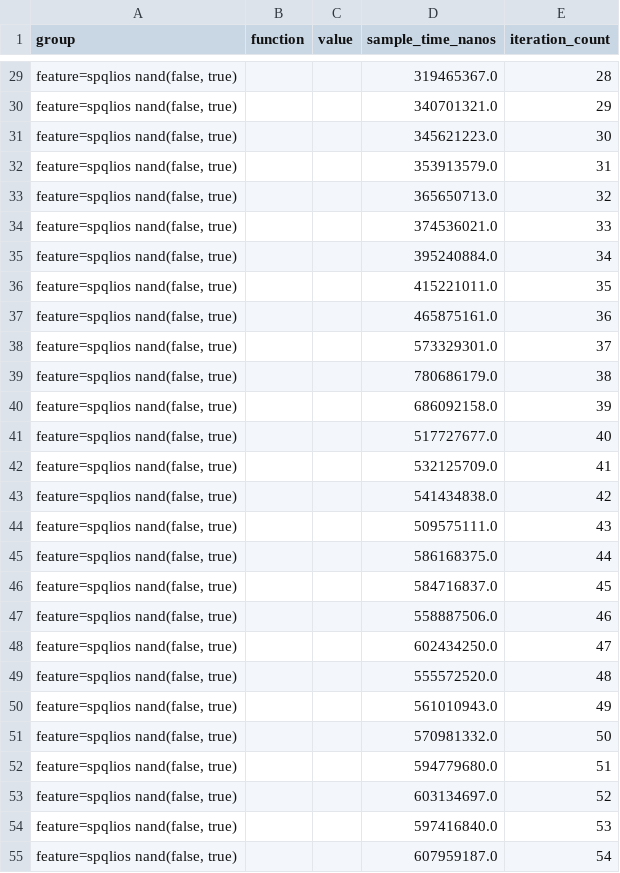
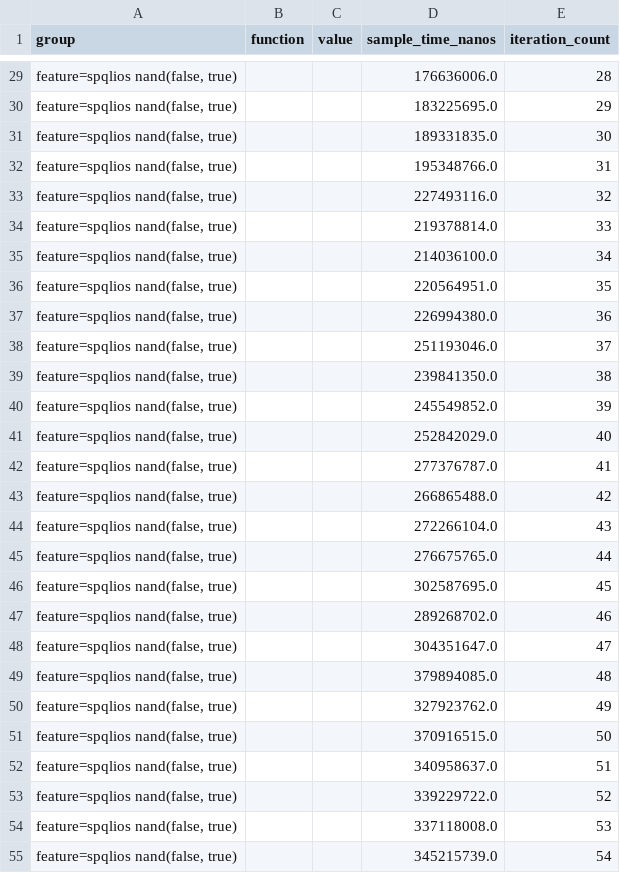
Before and after one commit to hamadakafu/rsTFHE, a CSV file: target/criterion/feature=spqlios nand(false, true)/base/raw.csv, drawn as a sheet; only a part is shown, gaps mark what is left out; the diff covers the shown part only.

```diff
--- a/target/criterion/feature=spqlios nand(false, true)/base/raw.csv
+++ b/target/criterion/feature=spqlios nand(false, true)/base/raw.csv
@@ -29,27 +29,27 @@ group,function,value,sample_time_nanos,iteration_count
-"feature=spqlios nand(false, true)",,,319465367.0,28
-"feature=spqlios nand(false, true)",,,340701321.0,29
-"feature=spqlios nand(false, true)",,,345621223.0,30
-"feature=spqlios nand(false, true)",,,353913579.0,31
-"feature=spqlios nand(false, true)",,,365650713.0,32
-"feature=spqlios nand(false, true)",,,374536021.0,33
-"feature=spqlios nand(false, true)",,,395240884.0,34
-"feature=spqlios nand(false, true)",,,415221011.0,35
-"feature=spqlios nand(false, true)",,,465875161.0,36
-"feature=spqlios nand(false, true)",,,573329301.0,37
-"feature=spqlios nand(false, true)",,,780686179.0,38
-"feature=spqlios nand(false, true)",,,686092158.0,39
-"feature=spqlios nand(false, true)",,,517727677.0,40
-"feature=spqlios nand(false, true)",,,532125709.0,41
-"feature=spqlios nand(false, true)",,,541434838.0,42
-"feature=spqlios nand(false, true)",,,509575111.0,43
-"feature=spqlios nand(false, true)",,,586168375.0,44
-"feature=spqlios nand(false, true)",,,584716837.0,45
-"feature=spqlios nand(false, true)",,,558887506.0,46
-"feature=spqlios nand(false, true)",,,602434250.0,47
-"feature=spqlios nand(false, true)",,,555572520.0,48
-"feature=spqlios nand(false, true)",,,561010943.0,49
-"feature=spqlios nand(false, true)",,,570981332.0,50
-"feature=spqlios nand(false, true)",,,594779680.0,51
-"feature=spqlios nand(false, true)",,,603134697.0,52
-"feature=spqlios nand(false, true)",,,597416840.0,53
-"feature=spqlios nand(false, true)",,,607959187.0,54
+"feature=spqlios nand(false, true)",,,176636006.0,28
+"feature=spqlios nand(false, true)",,,183225695.0,29
+"feature=spqlios nand(false, true)",,,189331835.0,30
+"feature=spqlios nand(false, true)",,,195348766.0,31
+"feature=spqlios nand(false, true)",,,227493116.0,32
+"feature=spqlios nand(false, true)",,,219378814.0,33
+"feature=spqlios nand(false, true)",,,214036100.0,34
+"feature=spqlios nand(false, true)",,,220564951.0,35
+"feature=spqlios nand(false, true)",,,226994380.0,36
+"feature=spqlios nand(false, true)",,,251193046.0,37
+"feature=spqlios nand(false, true)",,,239841350.0,38
+"feature=spqlios nand(false, true)",,,245549852.0,39
+"feature=spqlios nand(false, true)",,,252842029.0,40
+"feature=spqlios nand(false, true)",,,277376787.0,41
+"feature=spqlios nand(false, true)",,,266865488.0,42
+"feature=spqlios nand(false, true)",,,272266104.0,43
+"feature=spqlios nand(false, true)",,,276675765.0,44
+"feature=spqlios nand(false, true)",,,302587695.0,45
+"feature=spqlios nand(false, true)",,,289268702.0,46
+"feature=spqlios nand(false, true)",,,304351647.0,47
+"feature=spqlios nand(false, true)",,,379894085.0,48
+"feature=spqlios nand(false, true)",,,327923762.0,49
+"feature=spqlios nand(false, true)",,,370916515.0,50
+"feature=spqlios nand(false, true)",,,340958637.0,51
+"feature=spqlios nand(false, true)",,,339229722.0,52
+"feature=spqlios nand(false, true)",,,337118008.0,53
+"feature=spqlios nand(false, true)",,,345215739.0,54
```
Also changed, not shown: 73 edited cells elsewhere in this file, target/criterion/feature=spqlios nand(false, true)/new/raw.csv, 12 other files.
